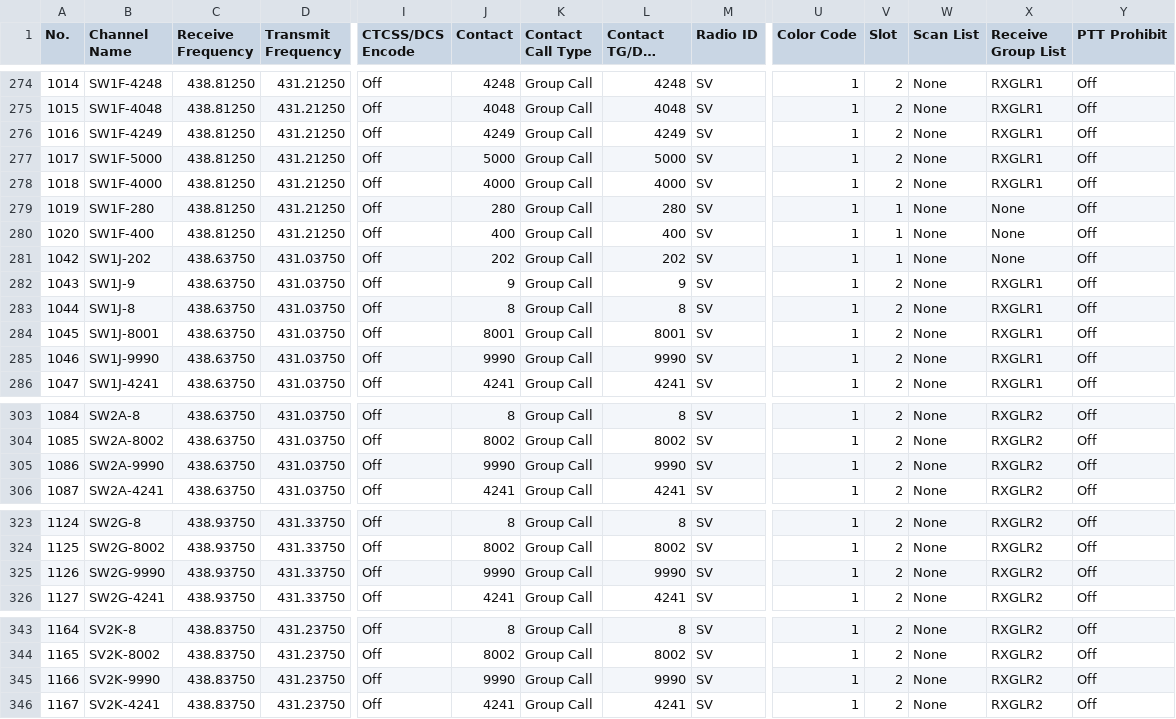
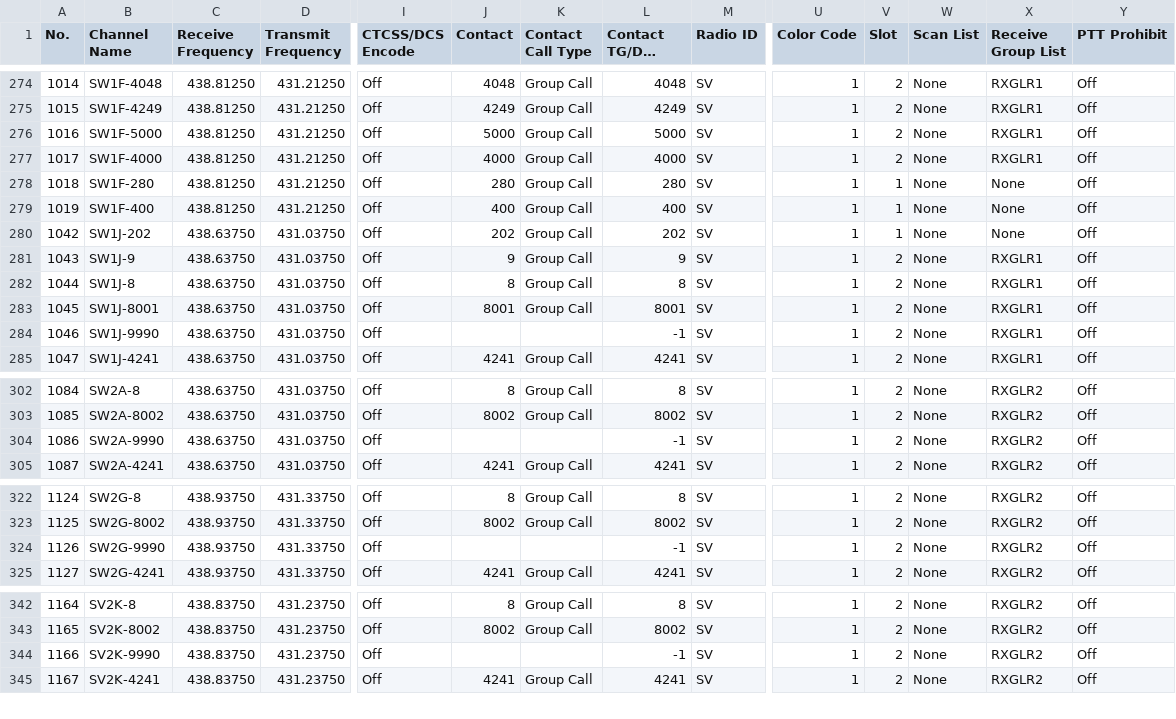
Before and after one commit to alinakis/anytone-878uvii-plus, a CSV file: Channel.CSV, drawn as a sheet; only a part is shown, gaps mark what is left out; long unchanged cells end in …; removed rows and columns are numbered as before the commit, all else as after; rows hold the shown columns only; the diff covers the shown part only; the diff names each change by its address in the sheet, - before the commit and + after, or states it on an @@ line.

```diff
--- a/Channel.CSV
+++ b/Channel.CSV
-B274 (Channel Name): SW1F-4248
+B274 (Channel Name): SW1F-4048
-J274 (Contact): 4248
+J274 (Contact): 4048
-L274 (Contact TG/DMR ID): 4248
+L274 (Contact TG/DMR ID): 4048
-B275 (Channel Name): SW1F-4048
+B275 (Channel Name): SW1F-4249
-J275 (Contact): 4048
+J275 (Contact): 4249
-L275 (Contact TG/DMR ID): 4048
+L275 (Contact TG/DMR ID): 4249
-B276 (Channel Name): SW1F-4249
+B276 (Channel Name): SW1F-5000
-J276 (Contact): 4249
+J276 (Contact): 5000
-L276 (Contact TG/DMR ID): 4249
+L276 (Contact TG/DMR ID): 5000
-B277 (Channel Name): SW1F-5000
+B277 (Channel Name): SW1F-4000
-J277 (Contact): 5000
+J277 (Contact): 4000
-L277 (Contact TG/DMR ID): 5000
+L277 (Contact TG/DMR ID): 4000
-B278 (Channel Name): SW1F-4000
+B278 (Channel Name): SW1F-280
-J278 (Contact): 4000
+J278 (Contact): 280
-L278 (Contact TG/DMR ID): 4000
+L278 (Contact TG/DMR ID): 280
-V278 (Slot): 2
+V278 (Slot): 1
-X278 (Receive Group List): RXGLR1
+X278 (Receive Group List): None
-B279 (Channel Name): SW1F-280
+B279 (Channel Name): SW1F-400
-J279 (Contact): 280
+J279 (Contact): 400
-L279 (Contact TG/DMR ID): 280
+L279 (Contact TG/DMR ID): 400
-row 280: 1020 | SW1F-400 | 438.81250 | 431.21250 | Off | 400 | Group Call | 400 | SV | 1 | 1 | None | None | Off
-J284 (Contact): 9990
+J284 (Contact): (empty)
-K284 (Contact Call Type): Group Call
+K284 (Contact Call Type): (empty)
-L284 (Contact TG/DMR ID): 9990
+L284 (Contact TG/DMR ID): -1
-J304 (Contact): 9990
+J304 (Contact): (empty)
-K304 (Contact Call Type): Group Call
+K304 (Contact Call Type): (empty)
-L304 (Contact TG/DMR ID): 9990
+L304 (Contact TG/DMR ID): -1
-J324 (Contact): 9990
+J324 (Contact): (empty)
-K324 (Contact Call Type): Group Call
+K324 (Contact Call Type): (empty)
-L324 (Contact TG/DMR ID): 9990
+L324 (Contact TG/DMR ID): -1
-J344 (Contact): 9990
+J344 (Contact): (empty)
-K344 (Contact Call Type): Group Call
+K344 (Contact Call Type): (empty)
-L344 (Contact TG/DMR ID): 9990
+L344 (Contact TG/DMR ID): -1
```
Also changed, not shown: 111 edited cells elsewhere in this file, TalkGroups.CSV, Zone.CSV.
